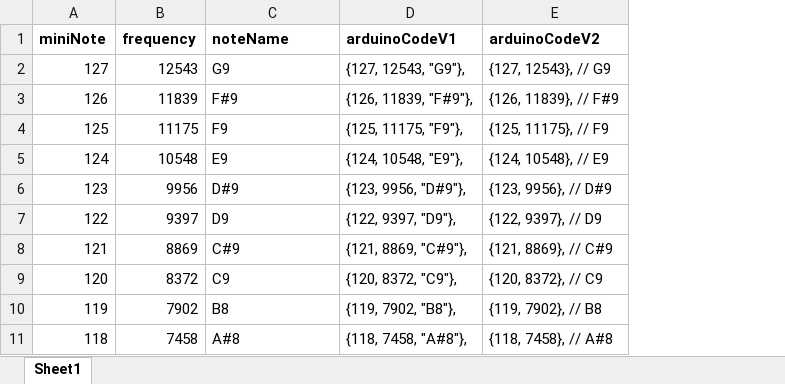
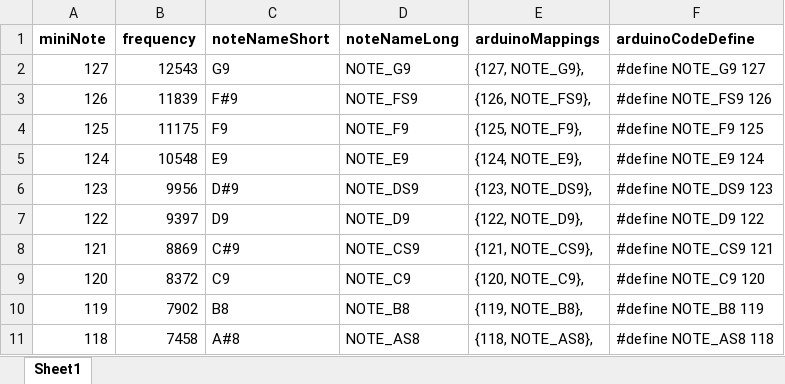
Before and after one commit to jamesleesaunders/arduino_midi, an Excel workbook: midi_tone/midiNote2Frequency.xlsx, sheet Sheet1, drawn as a sheet; only a part is shown; values as stored, in another font and other column widths than the file's, no borders; removed rows and columns are numbered as before the commit, all else as after; the diff names each change by its address in the sheet, - before the commit and + after, or states it on an @@ line.

```diff
--- a/midi_tone/midiNote2Frequency.xlsx (sheet Sheet1)
+++ b/midi_tone/midiNote2Frequency.xlsx (sheet Sheet1)
-column D (arduinoCodeV1), rows 2-11: {127, 12543, "G9"}, | {126, 11839, "F#9"}, | {125, 11175, "F9"}, | {124, 10548, "E9"}, | {123, 9956, "D#9"}, | {122, 9397, "D9"}, | {121, 8869, "C#9"}, | {120, 8372, "C9"}, | {119, 7902, "B8"}, | {118, 7458, "A#8"},
-column E (arduinoCodeV2), rows 2-11: {127, 12543}, // G9 | {126, 11839}, // F#9 | {125, 11175}, // F9 | {124, 10548}, // E9 | {123, 9956}, // D#9 | {122, 9397}, // D9 | {121, 8869}, // C#9 | {120, 8372}, // C9 | {119, 7902}, // B8 | {118, 7458}, // A#8
+column D (noteNameLong), rows 2-11: NOTE_G9 | NOTE_FS9 | NOTE_F9 | NOTE_E9 | NOTE_DS9 | NOTE_D9 | NOTE_CS9 | NOTE_C9 | NOTE_B8 | NOTE_AS8
+column E (arduinoMappings), rows 2-11: {127, NOTE_G9}, | {126, NOTE_FS9}, | {125, NOTE_F9}, | {124, NOTE_E9}, | {123, NOTE_DS9}, | {122, NOTE_D9}, | {121, NOTE_CS9}, | {120, NOTE_C9}, | {119, NOTE_B8}, | {118, NOTE_AS8},
+column F (arduinoCodeDefine), rows 2-11: #define NOTE_G9 127 | #define NOTE_FS9 126 | #define NOTE_F9 125 | #define NOTE_E9 124 | #define NOTE_DS9 123 | #define NOTE_D9 122 | #define NOTE_CS9 121 | #define NOTE_C9 120 | #define NOTE_B8 119 | #define NOTE_AS8 118
-C1: noteName
+C1: noteNameShort
```
Also changed, not shown: 8 other files.
